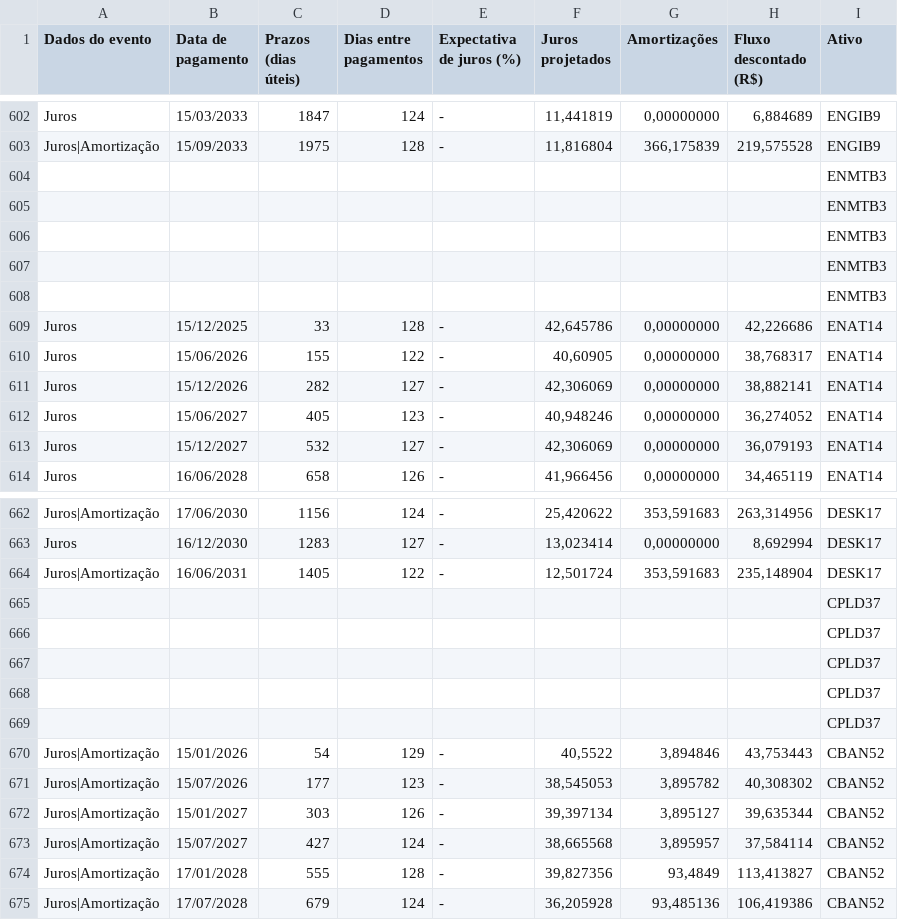
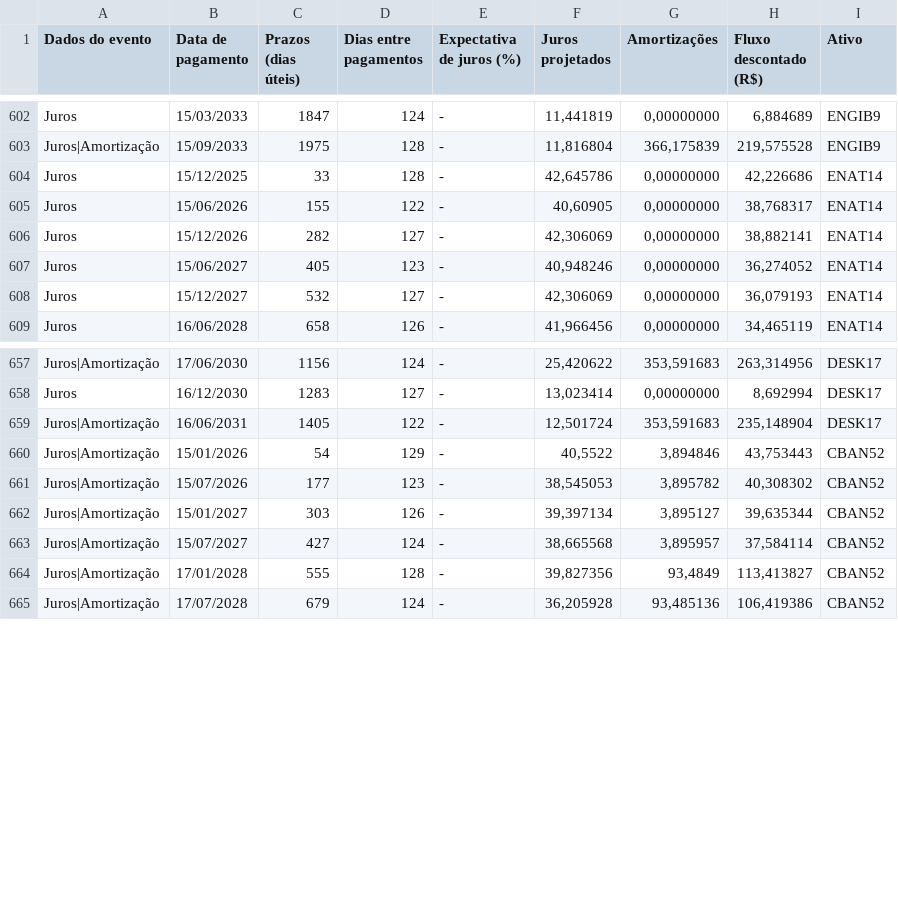
Before and after one commit to AFINVEST/Projeto-Hedge-IPCA, a CSV file: Dados/tabela_debentures222.csv, drawn as a sheet; only a part is shown, gaps mark what is left out.

```diff
--- a/Dados/tabela_debentures222.csv
+++ b/Dados/tabela_debentures222.csv
@@ -603,7 +603,2 @@ Juros,15/03/2033,1847,124,-,"11,441819","0,00000000","6,884689",ENGIB9
 Juros|Amortização,15/09/2033,1975,128,-,"11,816804","366,175839","219,575528",ENGIB9
-,,,,,,,,ENMTB3
-,,,,,,,,ENMTB3
-,,,,,,,,ENMTB3
-,,,,,,,,ENMTB3
-,,,,,,,,ENMTB3
 Juros,15/12/2025,33,128,-,"42,645786","0,00000000","42,226686",ENAT14
@@ -664,7 +659,2 @@ Juros,16/12/2030,1283,127,-,"13,023414","0,00000000","8,692994",DESK17
 Juros|Amortização,16/06/2031,1405,122,-,"12,501724","353,591683","235,148904",DESK17
-,,,,,,,,CPLD37
-,,,,,,,,CPLD37
-,,,,,,,,CPLD37
-,,,,,,,,CPLD37
-,,,,,,,,CPLD37
 Juros|Amortização,15/01/2026,54,129,-,"40,5522","3,894846","43,753443",CBAN52
```
Also changed, not shown: 6 other files.
